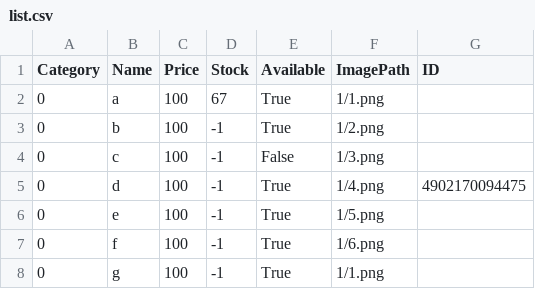
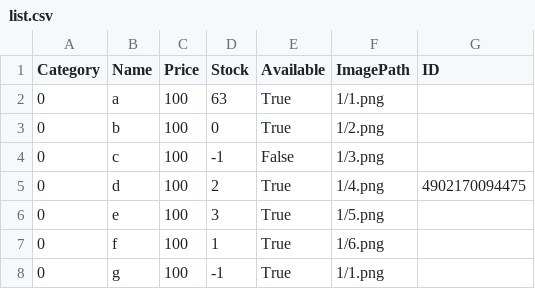
Before and after one commit to shumm7/POSsys, a CSV file: list.csv, drawn as a sheet.

```diff
--- a/list.csv
+++ b/list.csv
@@ -1,8 +1,8 @@
 Category,Name,Price,Stock,Available,ImagePath,ID
-0,a,100,67,True,1/1.png,
-0,b,100,-1,True,1/2.png,
+0,a,100,63,True,1/1.png,
+0,b,100,0,True,1/2.png,
 0,c,100,-1,False,1/3.png,
-0,d,100,-1,True,1/4.png,4902170094475
-0,e,100,-1,True,1/5.png,
-0,f,100,-1,True,1/6.png,
+0,d,100,2,True,1/4.png,4902170094475
+0,e,100,3,True,1/5.png,
+0,f,100,1,True,1/6.png,
 0,g,100,-1,True,1/1.png,
```
Also changed, not shown: 12 other files.
